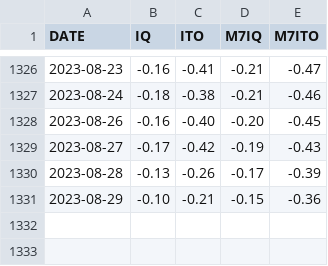
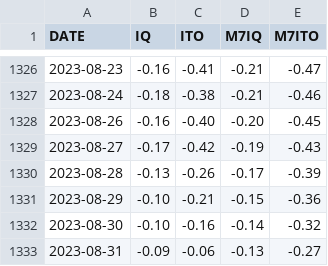
Before and after one commit to CEREMA/data-trafic, a CSV file: collectivites/paris_brut_latest.csv, drawn as a sheet; only a part is shown, gaps mark what is left out.

```diff
--- a/collectivites/paris_brut_latest.csv
+++ b/collectivites/paris_brut_latest.csv
@@ -1331 +1331,3 @@ DATE,IQ,ITO,M7IQ,M7ITO
 2023-08-29,-0.10,-0.21,-0.15,-0.36
+2023-08-30,-0.10,-0.16,-0.14,-0.32
+2023-08-31,-0.09,-0.06,-0.13,-0.27
```
Also changed, not shown: collectivites/paris_latest.csv, fr/latest.csv, 2 other files.
